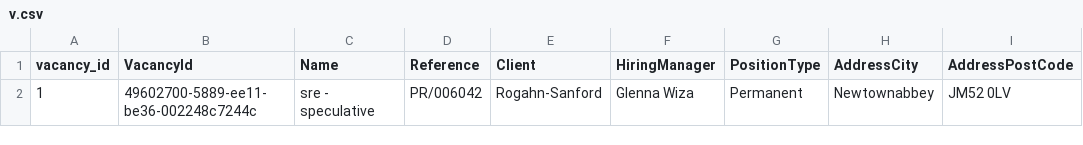
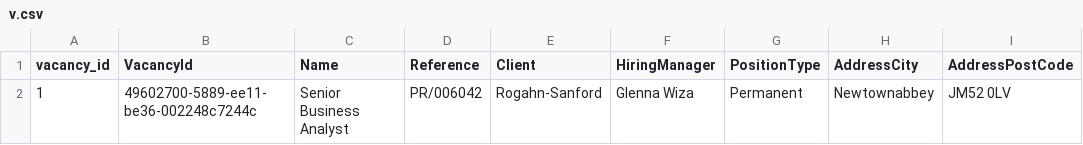
Before and after one commit to dazology/dataset, a CSV file: v.csv, drawn as a sheet; only a part is shown; the diff names each change by its address in the sheet, - before the commit and + after, or states it on an @@ line.

Commit message:
Update v.csv

```diff
--- a/v.csv
+++ b/v.csv
-C2 (Name): sre - speculative
+C2 (Name): Senior Business Analyst
```
